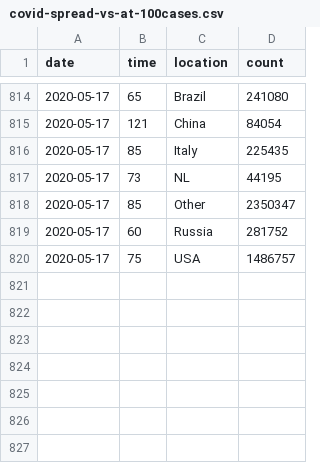
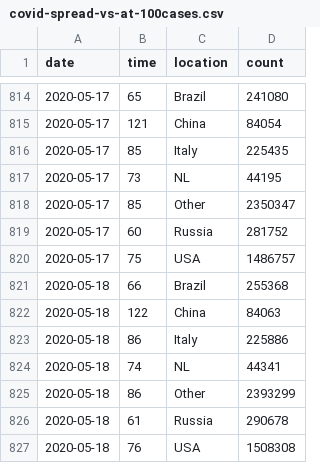
Before and after one commit to robhanssen/covid-19, a CSV file: data/covid-spread-vs-at-100cases.csv, drawn as a sheet; only a part is shown, gaps mark what is left out; the diff names each change by its address in the sheet, - before the commit and + after, or states it on an @@ line.

```diff
--- a/data/covid-spread-vs-at-100cases.csv
+++ b/data/covid-spread-vs-at-100cases.csv
+row 821: 2020-05-18 | 66 | Brazil | 255368
+row 822: 2020-05-18 | 122 | China | 84063
+row 823: 2020-05-18 | 86 | Italy | 225886
+row 824: 2020-05-18 | 74 | NL | 44341
+row 825: 2020-05-18 | 86 | Other | 2393299
+row 826: 2020-05-18 | 61 | Russia | 290678
+row 827: 2020-05-18 | 76 | USA | 1508308
```
Also changed, not shown: data/covid-sc-spread.csv, data/covid-spread.csv, 17 other files.
